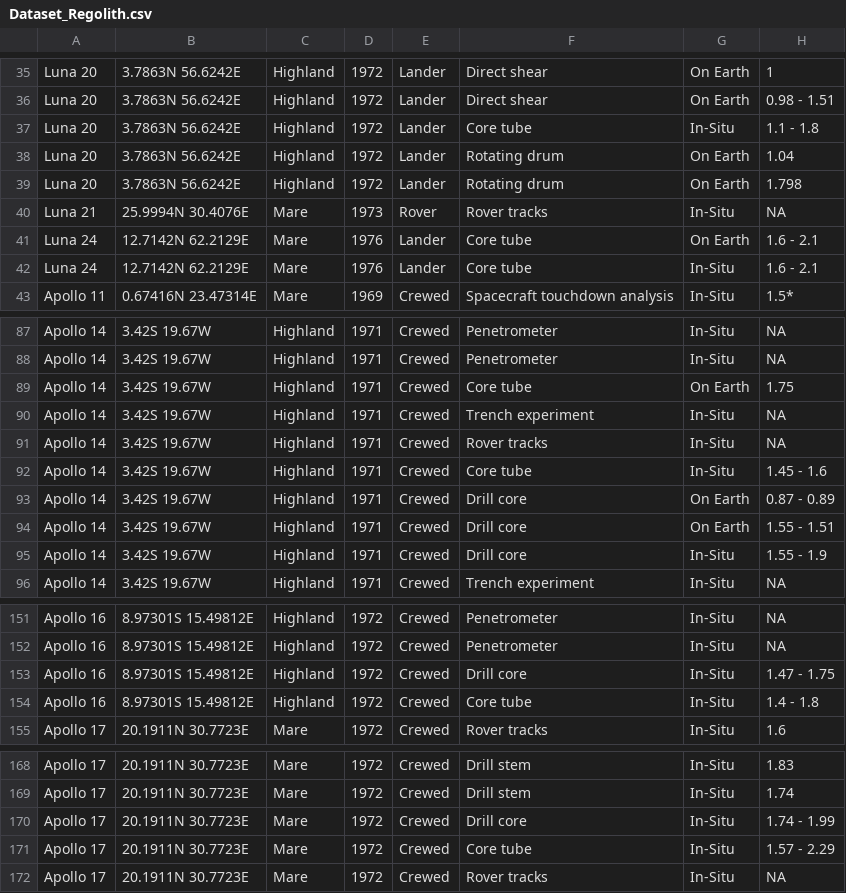
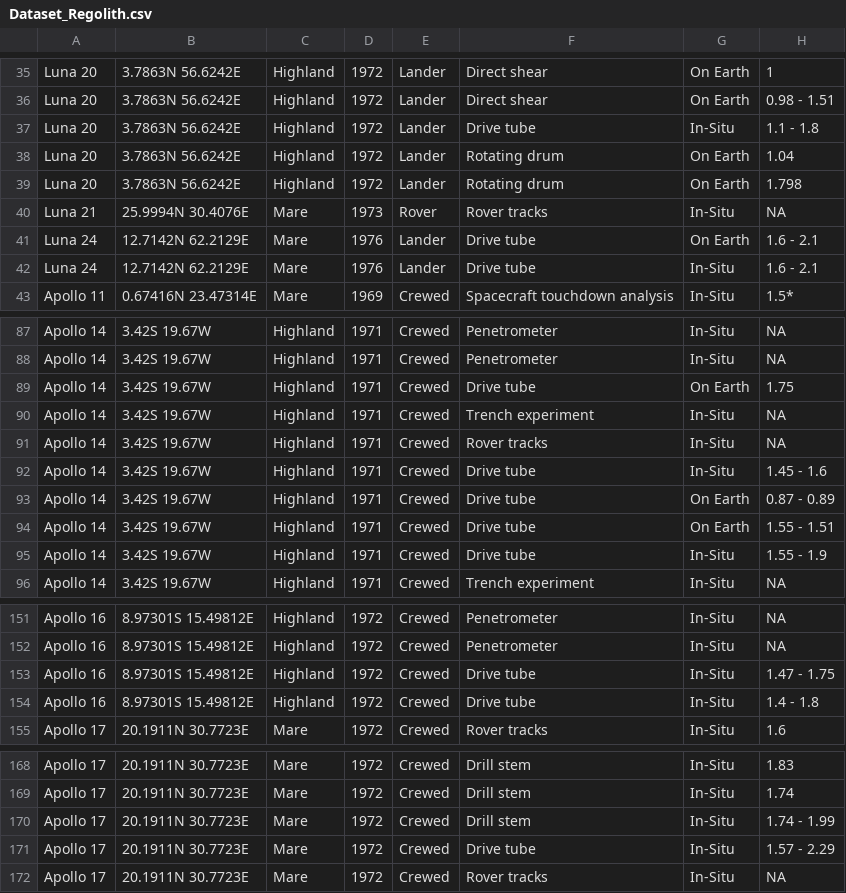
Before and after one commit to leoniegasteiner/Lunar-Regolith-Database, a CSV file: Dataset_Regolith.csv, drawn as a sheet; only a part is shown, gaps mark what is left out; the diff covers the shown part only; the diff names each change by its address in the sheet, - before the commit and + after, or states it on an @@ line.

```diff
--- a/Dataset_Regolith.csv
+++ b/Dataset_Regolith.csv
-F37: Core tube
+F37: Drive tube
-F41:F42: Core tube
+F41:F42: Drive tube
-F89: Core tube
+F89: Drive tube
-F92: Core tube
+F92: Drive tube
-F93:F95: Drill core
+F93:F95: Drive tube
-F153: Drill core
+F153: Drive tube
-F154: Core tube
+F154: Drive tube
-F170: Drill core
+F170: Drill stem
-F171: Core tube
+F171: Drive tube
```
Also changed, not shown: 12 edited cells elsewhere in this file, 15 other files.
